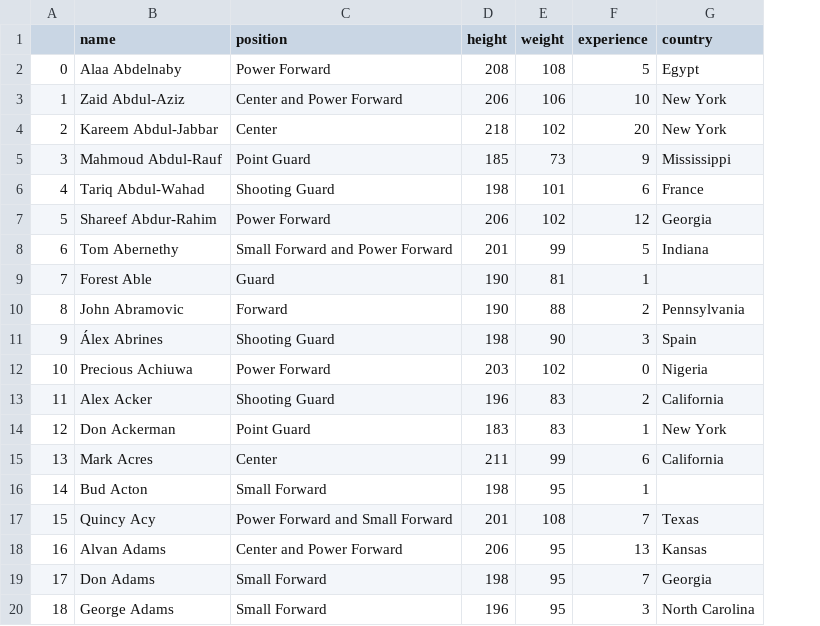
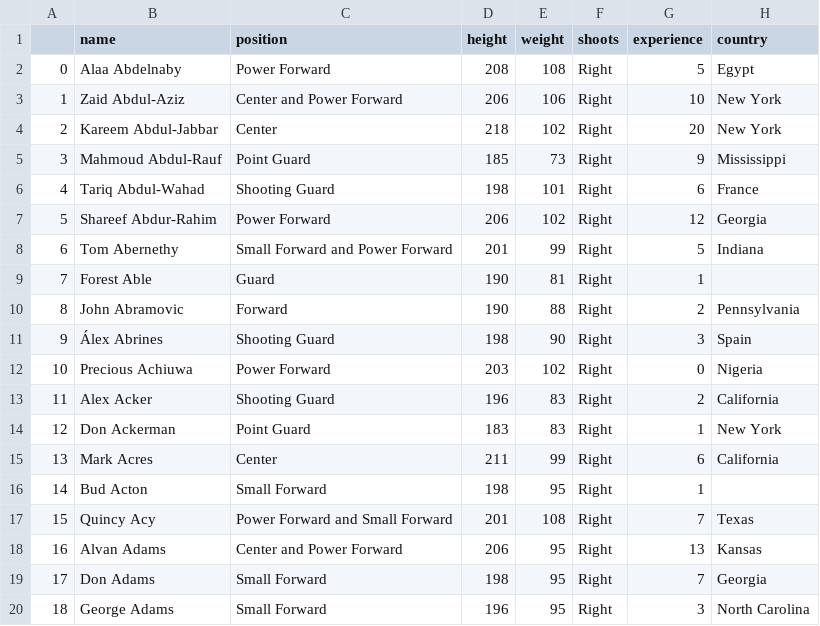
Before and after one commit to mandel94/building_NBA_database, a CSV file: test_player_table.csv, drawn as a sheet; the diff names each change by its address in the sheet, - before the commit and + after, or states it on an @@ line.

```diff
--- a/test_player_table.csv
+++ b/test_player_table.csv
+column F (shoots), rows 2-20: all Right
```
Also changed, not shown: 3 other files.
